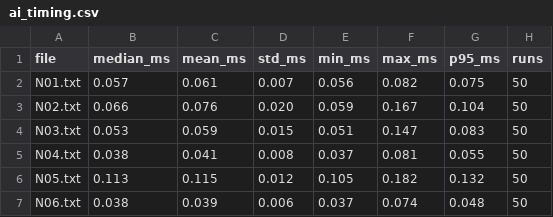
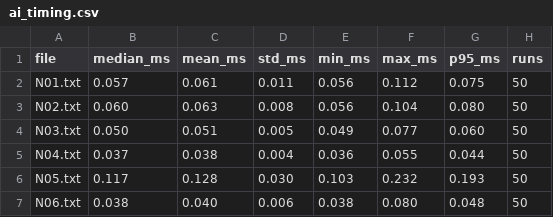
Before and after one commit to AIsibi114514/ICEC-2026-0142-lsj, a CSV file: 01-Field-Discovery/T10-digital-task-audit/raw_data/ai_timing.csv, drawn as a sheet; only a part is shown; the diff covers the shown part only.

```diff
--- a/01-Field-Discovery/T10-digital-task-audit/raw_data/ai_timing.csv
+++ b/01-Field-Discovery/T10-digital-task-audit/raw_data/ai_timing.csv
@@ -1,7 +1,7 @@
 file,median_ms,mean_ms,std_ms,min_ms,max_ms,p95_ms,runs
-N01.txt,0.057,0.061,0.007,0.056,0.082,0.075,50
-N02.txt,0.066,0.076,0.020,0.059,0.167,0.104,50
-N03.txt,0.053,0.059,0.015,0.051,0.147,0.083,50
-N04.txt,0.038,0.041,0.008,0.037,0.081,0.055,50
-N05.txt,0.113,0.115,0.012,0.105,0.182,0.132,50
-N06.txt,0.038,0.039,0.006,0.037,0.074,0.048,50
+N01.txt,0.057,0.061,0.011,0.056,0.112,0.075,50
+N02.txt,0.060,0.063,0.008,0.056,0.104,0.080,50
+N03.txt,0.050,0.051,0.005,0.049,0.077,0.060,50
+N04.txt,0.037,0.038,0.004,0.036,0.055,0.044,50
+N05.txt,0.117,0.128,0.030,0.103,0.232,0.193,50
+N06.txt,0.038,0.040,0.006,0.038,0.080,0.048,50
```
Also changed, not shown: 16 edited cells elsewhere in this file, 01-Field-Discovery/T10-digital-task-audit/manual_run/timing_sheet.csv, 6 other files.
